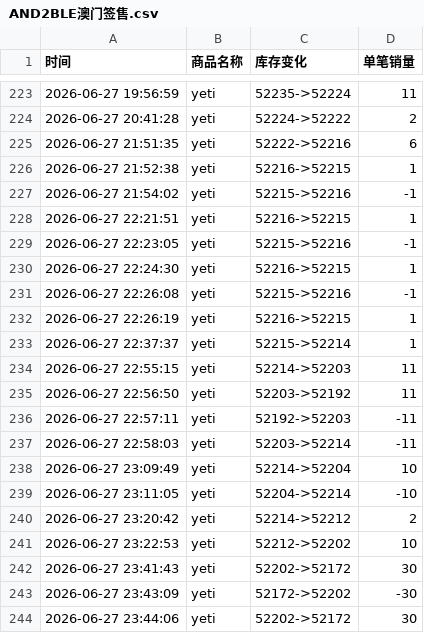
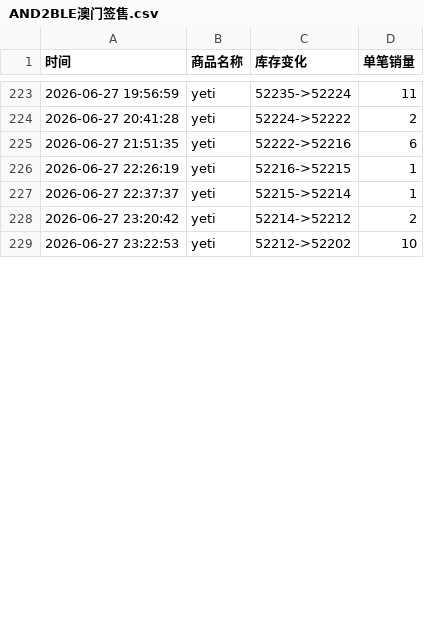
Before and after one commit to Juineii/nb2_yeti0628, a CSV file: AND2BLE澳门签售.csv, drawn as a sheet; only a part is shown, gaps mark what is left out; the diff covers the shown part only.

Commit message:
自动更新数据 2026-06-28 00:06:59

```diff
--- a/AND2BLE澳门签售.csv
+++ b/AND2BLE澳门签售.csv
@@ -225,20 +225,5 @@
 2026-06-27 21:51:35,yeti,52222->52216,6
-2026-06-27 21:52:38,yeti,52216->52215,1
-2026-06-27 21:54:02,yeti,52215->52216,-1
-2026-06-27 22:21:51,yeti,52216->52215,1
-2026-06-27 22:23:05,yeti,52215->52216,-1
-2026-06-27 22:24:30,yeti,52216->52215,1
-2026-06-27 22:26:08,yeti,52215->52216,-1
 2026-06-27 22:26:19,yeti,52216->52215,1
 2026-06-27 22:37:37,yeti,52215->52214,1
-2026-06-27 22:55:15,yeti,52214->52203,11
-2026-06-27 22:56:50,yeti,52203->52192,11
-2026-06-27 22:57:11,yeti,52192->52203,-11
-2026-06-27 22:58:03,yeti,52203->52214,-11
-2026-06-27 23:09:49,yeti,52214->52204,10
-2026-06-27 23:11:05,yeti,52204->52214,-10
 2026-06-27 23:20:42,yeti,52214->52212,2
 2026-06-27 23:22:53,yeti,52212->52202,10
-2026-06-27 23:41:43,yeti,52202->52172,30
-2026-06-27 23:43:09,yeti,52172->52202,-30
-2026-06-27 23:44:06,yeti,52202->52172,30
```
Also changed, not shown: 14 removed rows and 1 edited cell elsewhere in this file.
